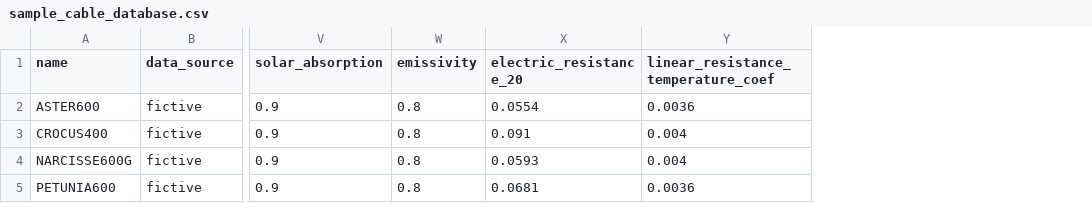
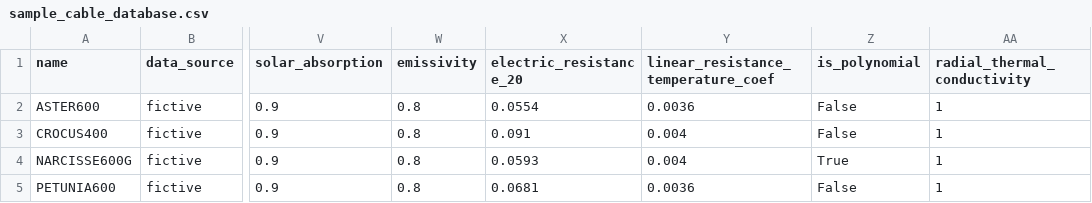
Before and after one commit to phlowers/mechaphlowers, a CSV file: src/mechaphlowers/data/catalog/sample_cable_database.csv, drawn as a sheet; only a part is shown, gaps mark what is left out; the diff names each change by its address in the sheet, - before the commit and + after, or states it on an @@ line.

Commit message:
add more fields to catalog + start fixing tests
Signed-off-by: WANG Jérémy <jeremy.wang@rte-france.com>

```diff
--- a/src/mechaphlowers/data/catalog/sample_cable_database.csv
+++ b/src/mechaphlowers/data/catalog/sample_cable_database.csv
+column Z (is_polynomial), rows 2-5: False | False | True | False
+column AA (radial_thermal_conductivity), rows 2-5: all 1
```
Also changed, not shown: 10 other files.
